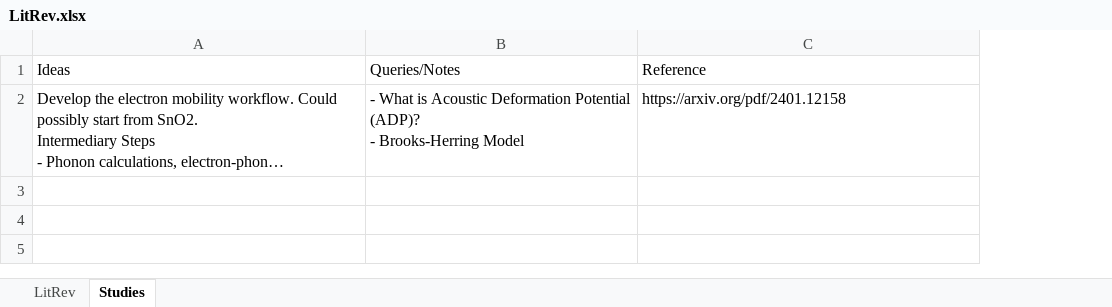
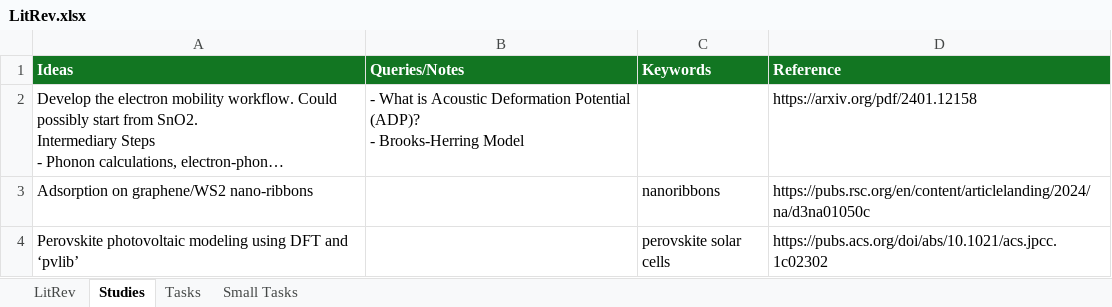
Before and after one commit to Walser52/SharedTemp, an Excel workbook: LitRev.xlsx, sheet Studies, drawn as a sheet; long unchanged cells end in …; values as stored, in another font and other column widths than the file's, no borders; addresses are those after the commit; the diff names each change by its address in the sheet, - before the commit and + after, or states it on an @@ line.

```diff
--- a/LitRev.xlsx (sheet Studies)
+++ b/LitRev.xlsx (sheet Studies)
+sheet tab: Tasks
+sheet tab: Small Tasks
+column C (Keywords), empty
@@ A1:B1 fill: none → #127622, bold: off → on, text colour: black → #FFFFFF @@
@@ D1 fill: none → #127622, bold: off → on, text colour: black → #FFFFFF @@
+row 3: Adsorption on graphene/WS2 nano-ribbons |  | nanoribbons | https://pubs.rsc.org/en/content/articlelanding/2024/na/d3na01050c
+row 4: Perovskite photovoltaic modeling using DFT and ‘pvlib’ |  | perovskite solar cells | https://pubs.acs.org/doi/abs/10.1021/acs.jpcc.1c02302
```
Also changed, not shown: sheet LitRev.
